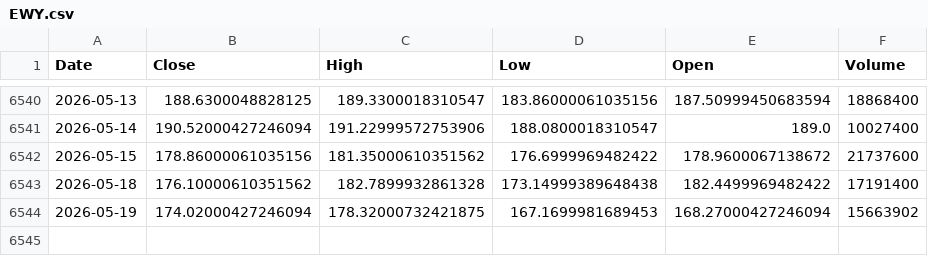
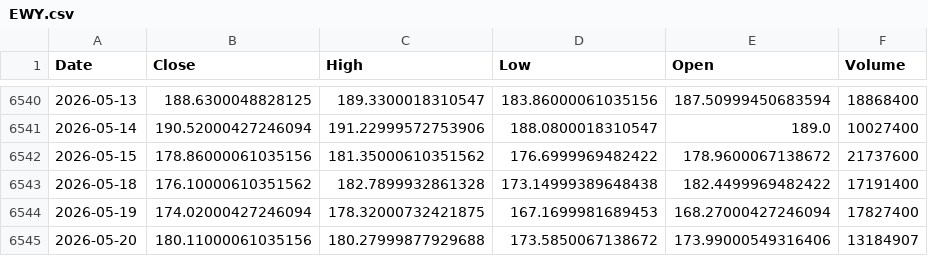
Before and after one commit to kittycapital/etf-seasonality, a CSV file: data/EWY.csv, drawn as a sheet; only a part is shown, gaps mark what is left out.

```diff
--- a/data/EWY.csv
+++ b/data/EWY.csv
@@ -6543,2 +6543,3 @@ Date,Close,High,Low,Open,Volume
 2026-05-18,176.10000610351562,182.7899932861328,173.14999389648438,182.4499969482422,17191400
-2026-05-19,174.02000427246094,178.32000732421875,167.1699981689453,168.27000427246094,15663902
+2026-05-19,174.02000427246094,178.32000732421875,167.1699981689453,168.27000427246094,17827400
+2026-05-20,180.11000061035156,180.27999877929688,173.5850067138672,173.99000549316406,13184907
```
Also changed, not shown: data/ARKK.csv, data/ETH_USD.csv, 12 other files.
